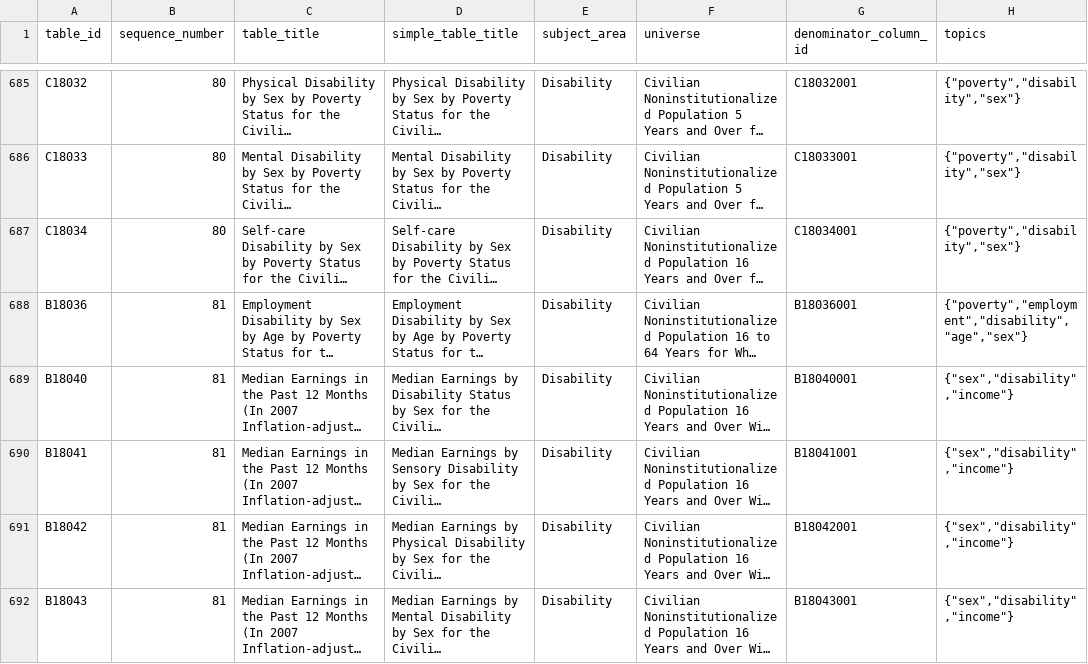
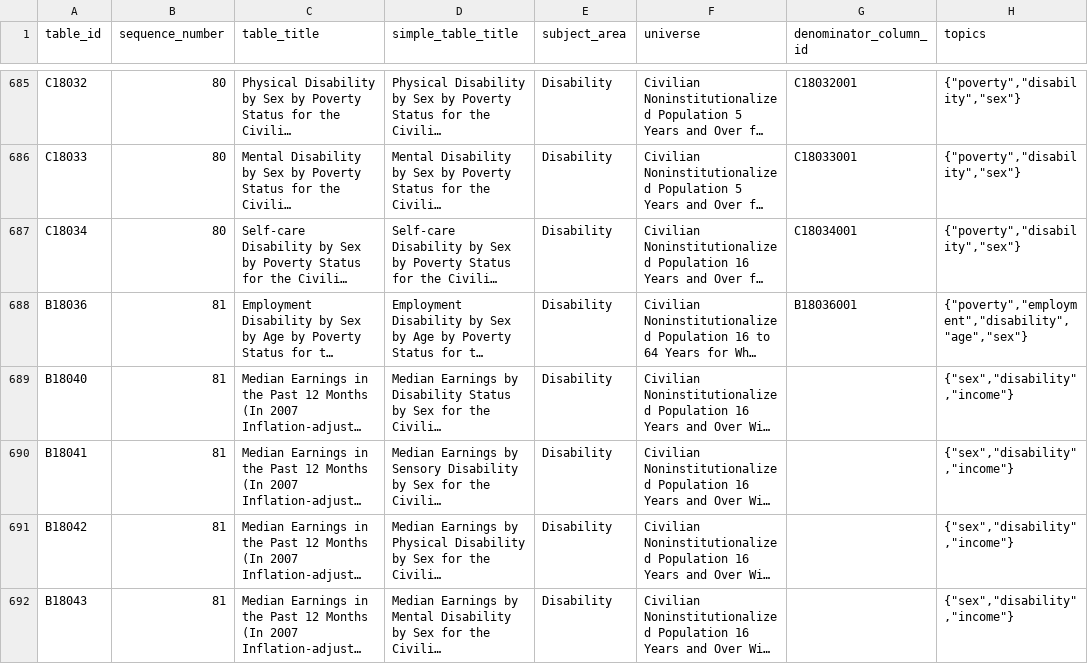
Before and after one commit to censusreporter/census-table-metadata, a CSV file: precomputed/acs2007_1yr/census_table_metadata.csv, drawn as a sheet; only a part is shown, gaps mark what is left out; long unchanged cells end in …; the diff covers the shown part only; the diff names each change by its address in the sheet, - before the commit and + after, or states it on an @@ line.

```diff
--- a/precomputed/acs2007_1yr/census_table_metadata.csv
+++ b/precomputed/acs2007_1yr/census_table_metadata.csv
-G689 (denominator_column_id): B18040001
+G689 (denominator_column_id): (empty)
-G690 (denominator_column_id): B18041001
+G690 (denominator_column_id): (empty)
-G691 (denominator_column_id): B18042001
+G691 (denominator_column_id): (empty)
-G692 (denominator_column_id): B18043001
+G692 (denominator_column_id): (empty)
```
Also changed, not shown: 9 edited cells elsewhere in this file, precomputed/acs2009_3yr/census_table_metadata.csv, precomputed/acs2010_1yr/census_table_metadata.csv, 9 other files.
